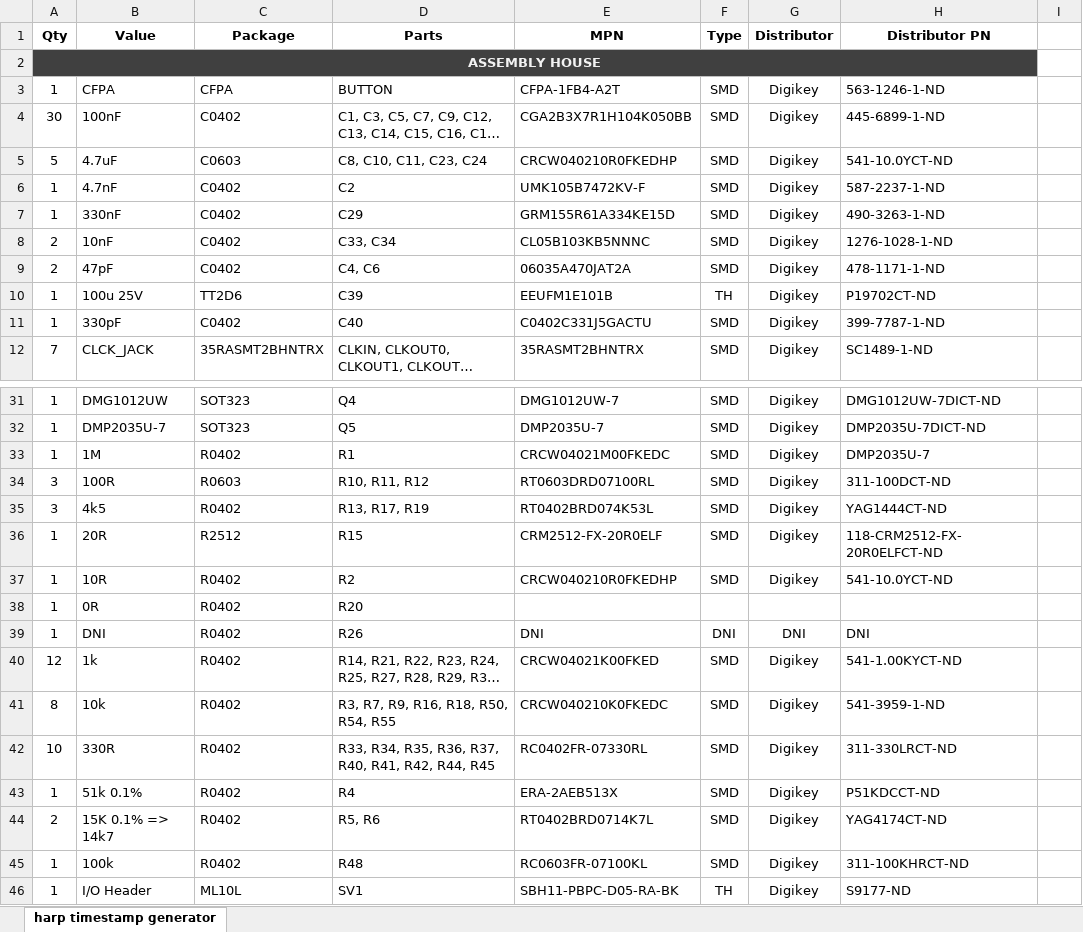
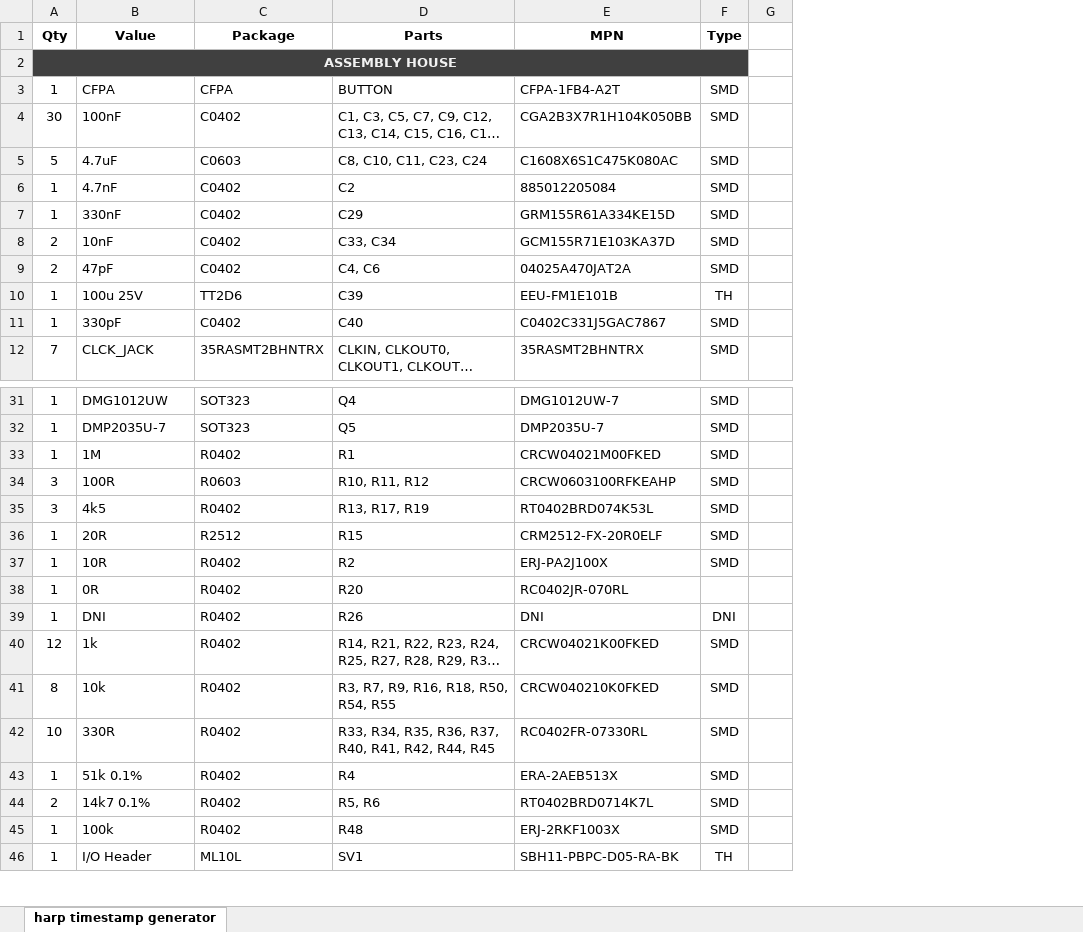
Before and after one commit to NgrDavid/device.timestampgeneratorgen3, an Excel workbook: PCB/harp timestamp generator Gen3 BOM.xlsx, sheet harp timestamp generator, drawn as a sheet; only a part is shown, gaps mark what is left out; long unchanged cells end in …; values as stored, in another font and other column widths than the file's, no borders; the diff covers the shown part only; the diff names each change by its address in the sheet, - before the commit and + after, or states it on an @@ line.

Commit message:
Minor changes.

```diff
--- a/PCB/harp timestamp generator Gen3 BOM.xlsx (sheet harp timestamp generator)
+++ b/PCB/harp timestamp generator Gen3 BOM.xlsx (sheet harp timestamp generator)
-column G (Distributor), rows 3-12: all Digikey; rows 31-46: Digikey | Digikey | Digikey | Digikey | Digikey | Digikey | Digikey |  | DNI | Digikey | Digikey | Digikey | Digikey | Digikey | Digikey | Digikey
-column H (Distributor PN), rows 3-12: 563-1246-1-ND | 445-6899-1-ND | 541-10.0YCT-ND | 587-2237-1-ND | 490-3263-1-ND | 1276-1028-1-ND | 478-1171-1-ND | P19702CT-ND | 399-7787-1-ND | SC1489-1-ND; rows 31-46: DMG1012UW-7DICT-ND | DMP2035U-7DICT-ND | DMP2035U-7 | 311-100DCT-ND | YAG1444CT-ND | 118-CRM2512-FX-20R0ELFCT-ND | 541-10.0YCT-ND |  | DNI | 541-1.00KYCT-ND | 541-3959-1-ND | 311-330LRCT-ND | P51KDCCT-ND | YAG4174CT-ND | 311-100KHRCT-ND | S9177-ND
-E5 (MPN): CRCW040210R0FKEDHP
+E5 (MPN): C1608X6S1C475K080AC
-E6 (MPN): UMK105B7472KV-F
+E6 (MPN): 885012205084
-E8 (MPN): CL05B103KB5NNNC
+E8 (MPN): GCM155R71E103KA37D
-E9 (MPN): 06035A470JAT2A
+E9 (MPN): 04025A470JAT2A
-E10 (MPN): EEUFM1E101B
+E10 (MPN): EEU-FM1E101B
-E11 (MPN): C0402C331J5GACTU
+E11 (MPN): C0402C331J5GAC7867
-E33 (MPN): CRCW04021M00FKEDC
+E33 (MPN): CRCW04021M00FKED
-E34 (MPN): RT0603DRD07100RL
+E34 (MPN): CRCW0603100RFKEAHP
-E37 (MPN): CRCW040210R0FKEDHP
+E37 (MPN): ERJ-PA2J100X
-E38 (MPN): (empty)
+E38 (MPN): RC0402JR-070RL
-E41 (MPN): CRCW040210K0FKEDC
+E41 (MPN): CRCW040210K0FKED
-B44 (Value): 15K 0.1% => 14k7
+B44 (Value): 14k7 0.1%
-E45 (MPN): RC0603FR-07100KL
+E45 (MPN): ERJ-2RKF1003X
```
Also changed, not shown: 4 edited cells elsewhere in this sheet.
